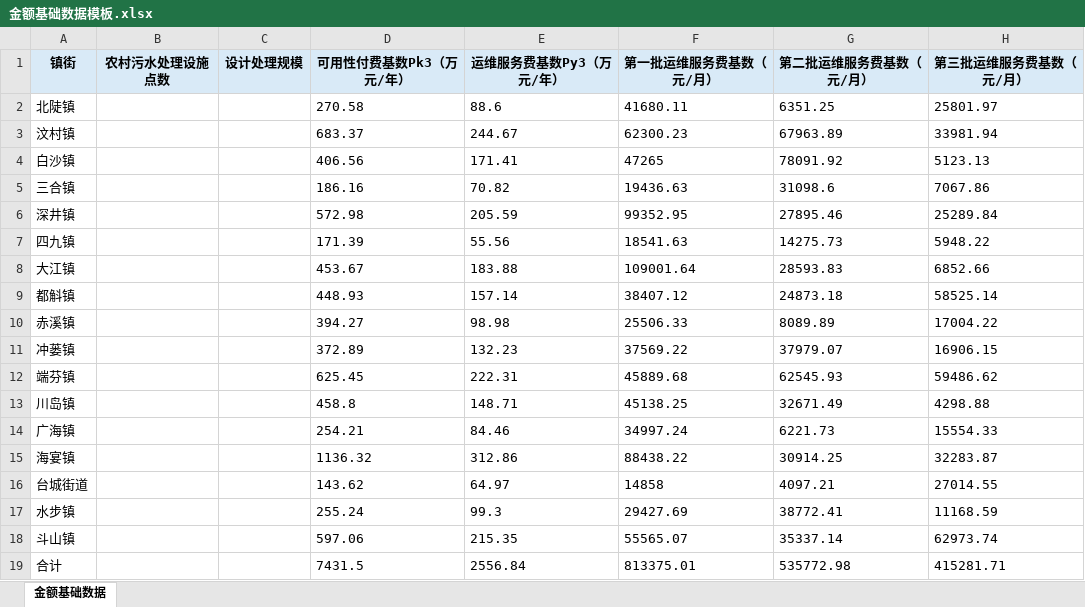
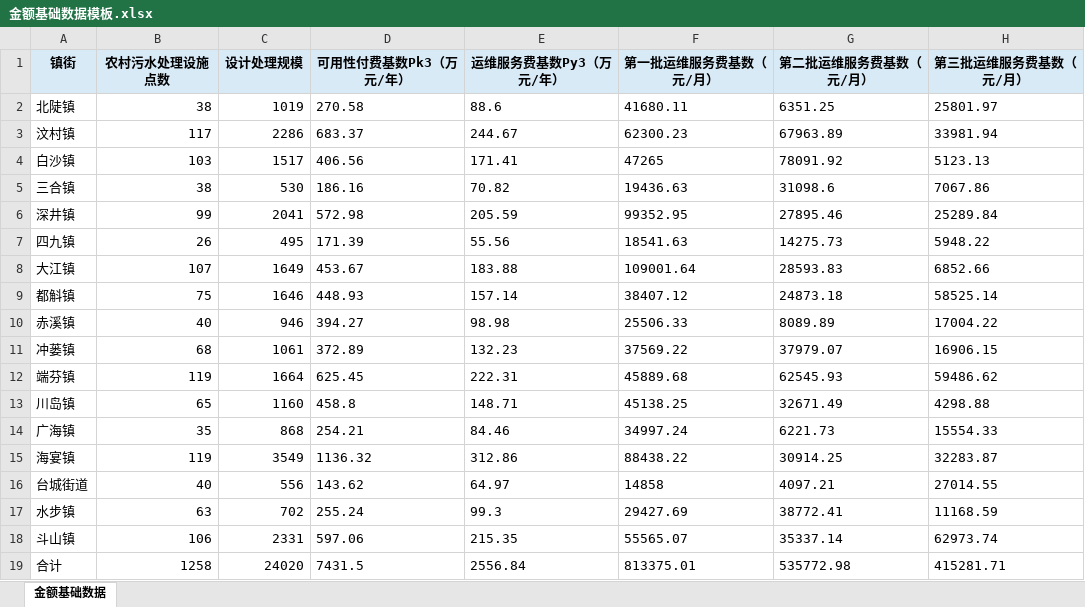
Before and after one commit to longlong5575/watersupplyassessment, an Excel workbook: 可迁移版/skills/report/assets/金额基础数据模板.xlsx, sheet 金额基础数据, drawn as a sheet; only a part is shown; values as stored, in another font and other column widths than the file's, no borders; the diff names each change by its address in the sheet, - before the commit and + after, or states it on an @@ line.

```diff
--- a/可迁移版/skills/report/assets/金额基础数据模板.xlsx (sheet 金额基础数据)
+++ b/可迁移版/skills/report/assets/金额基础数据模板.xlsx (sheet 金额基础数据)
-B2 (农村污水处理设施点数): (empty)
+B2 (农村污水处理设施点数): 38
-C2 (设计处理规模): (empty)
+C2 (设计处理规模): 1019
-B3 (农村污水处理设施点数): (empty)
+B3 (农村污水处理设施点数): 117
-C3 (设计处理规模): (empty)
+C3 (设计处理规模): 2286
-B4 (农村污水处理设施点数): (empty)
+B4 (农村污水处理设施点数): 103
-C4 (设计处理规模): (empty)
+C4 (设计处理规模): 1517
-B5 (农村污水处理设施点数): (empty)
+B5 (农村污水处理设施点数): 38
-C5 (设计处理规模): (empty)
+C5 (设计处理规模): 530
-B6 (农村污水处理设施点数): (empty)
+B6 (农村污水处理设施点数): 99
-C6 (设计处理规模): (empty)
+C6 (设计处理规模): 2041
-B7 (农村污水处理设施点数): (empty)
+B7 (农村污水处理设施点数): 26
-C7 (设计处理规模): (empty)
+C7 (设计处理规模): 495
-B8 (农村污水处理设施点数): (empty)
+B8 (农村污水处理设施点数): 107
-C8 (设计处理规模): (empty)
+C8 (设计处理规模): 1649
-B9 (农村污水处理设施点数): (empty)
+B9 (农村污水处理设施点数): 75
-C9 (设计处理规模): (empty)
+C9 (设计处理规模): 1646
-B10 (农村污水处理设施点数): (empty)
+B10 (农村污水处理设施点数): 40
-C10 (设计处理规模): (empty)
+C10 (设计处理规模): 946
-B11 (农村污水处理设施点数): (empty)
+B11 (农村污水处理设施点数): 68
-C11 (设计处理规模): (empty)
+C11 (设计处理规模): 1061
-B12 (农村污水处理设施点数): (empty)
+B12 (农村污水处理设施点数): 119
-C12 (设计处理规模): (empty)
+C12 (设计处理规模): 1664
-B13 (农村污水处理设施点数): (empty)
+B13 (农村污水处理设施点数): 65
-C13 (设计处理规模): (empty)
+C13 (设计处理规模): 1160
-B14 (农村污水处理设施点数): (empty)
+B14 (农村污水处理设施点数): 35
-C14 (设计处理规模): (empty)
+C14 (设计处理规模): 868
-B15 (农村污水处理设施点数): (empty)
+B15 (农村污水处理设施点数): 119
-C15 (设计处理规模): (empty)
+C15 (设计处理规模): 3549
-B16 (农村污水处理设施点数): (empty)
+B16 (农村污水处理设施点数): 40
-C16 (设计处理规模): (empty)
+C16 (设计处理规模): 556
-B17 (农村污水处理设施点数): (empty)
+B17 (农村污水处理设施点数): 63
-C17 (设计处理规模): (empty)
+C17 (设计处理规模): 702
-B18 (农村污水处理设施点数): (empty)
+B18 (农村污水处理设施点数): 106
-C18 (设计处理规模): (empty)
+C18 (设计处理规模): 2331
-B19 (农村污水处理设施点数): (empty)
+B19 (农村污水处理设施点数): 1258
-C19 (设计处理规模): (empty)
+C19 (设计处理规模): 24020
```
Also changed, not shown: 可迁移版/skills/report/assets/common_amount_basis.xlsx, 可迁移版/资料收集/金额基础数据.xlsx, 6 other files.
